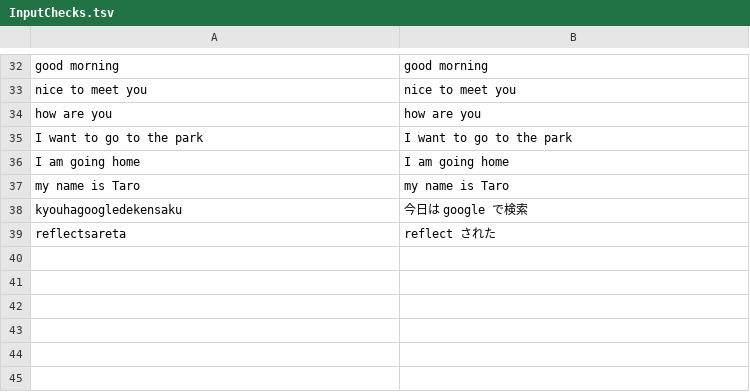
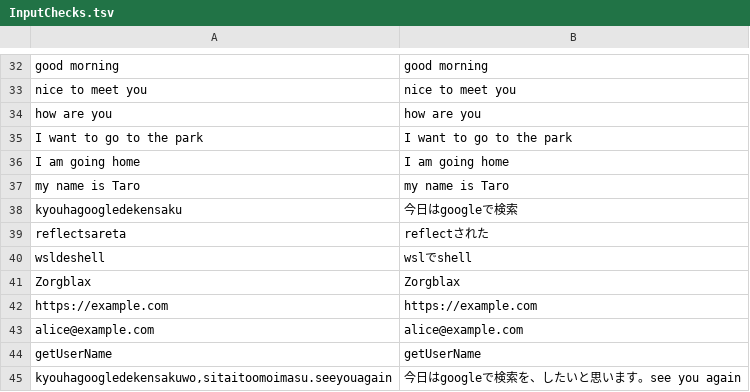
Before and after one commit to 0924haruto12/Meltype, a TSV file: mac/Resources/InputChecks.tsv, drawn as a sheet; only a part is shown, gaps mark what is left out.

Commit message:
Fix Mac mixed-language input, preserve spacing, and test update routing

```diff
--- a/mac/Resources/InputChecks.tsv
+++ b/mac/Resources/InputChecks.tsv
@@ -37,3 +37,9 @@ I am going home	I am going home
 my name is Taro	my name is Taro
-kyouhagoogledekensaku	今日は google で検索
-reflectsareta	reflect された
+kyouhagoogledekensaku	今日はgoogleで検索
+reflectsareta	reflectされた
+wsldeshell	wslでshell
+Zorgblax	Zorgblax
+https://example.com	https://example.com
+alice@example.com	alice@example.com
+getUserName	getUserName
+kyouhagoogledekensakuwo,sitaitoomoimasu.seeyouagain	今日はgoogleで検索を、したいと思います。see you again
```
Also changed, not shown: 14 other files.
